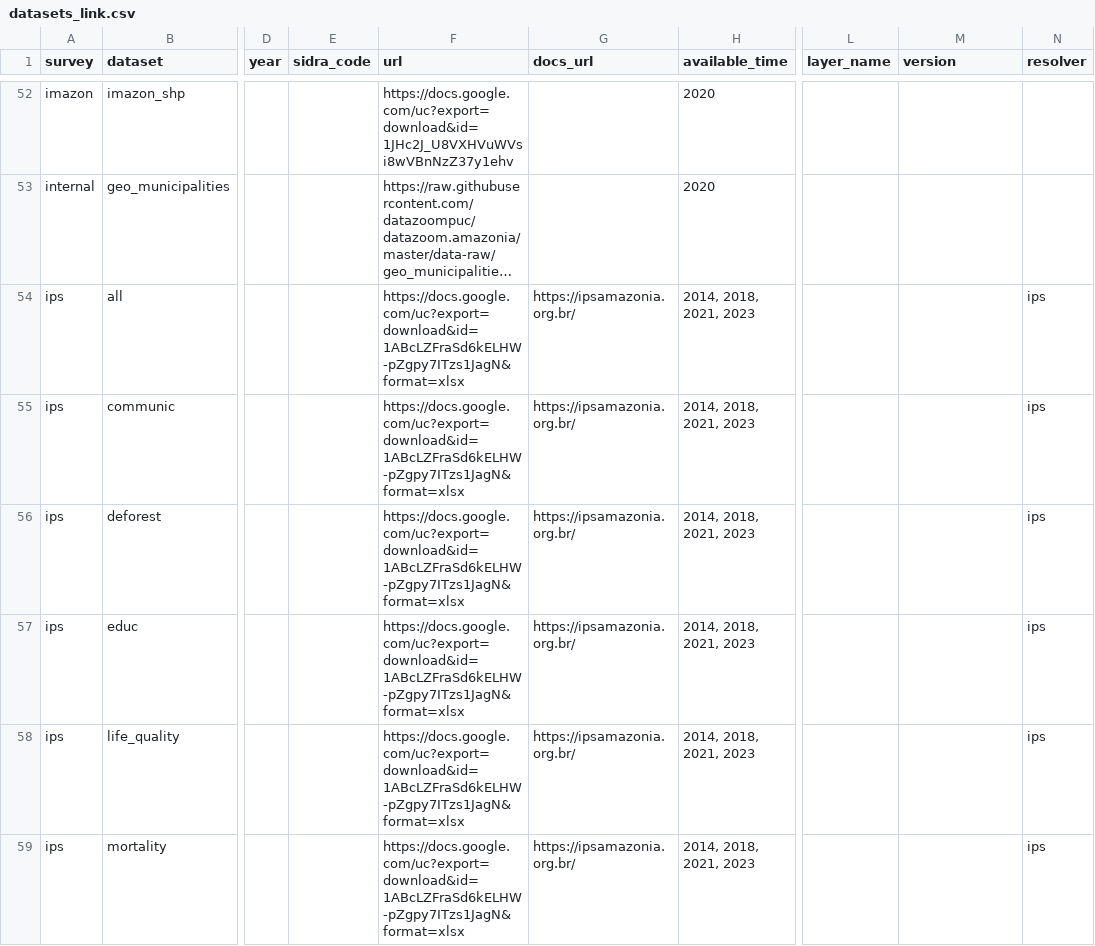
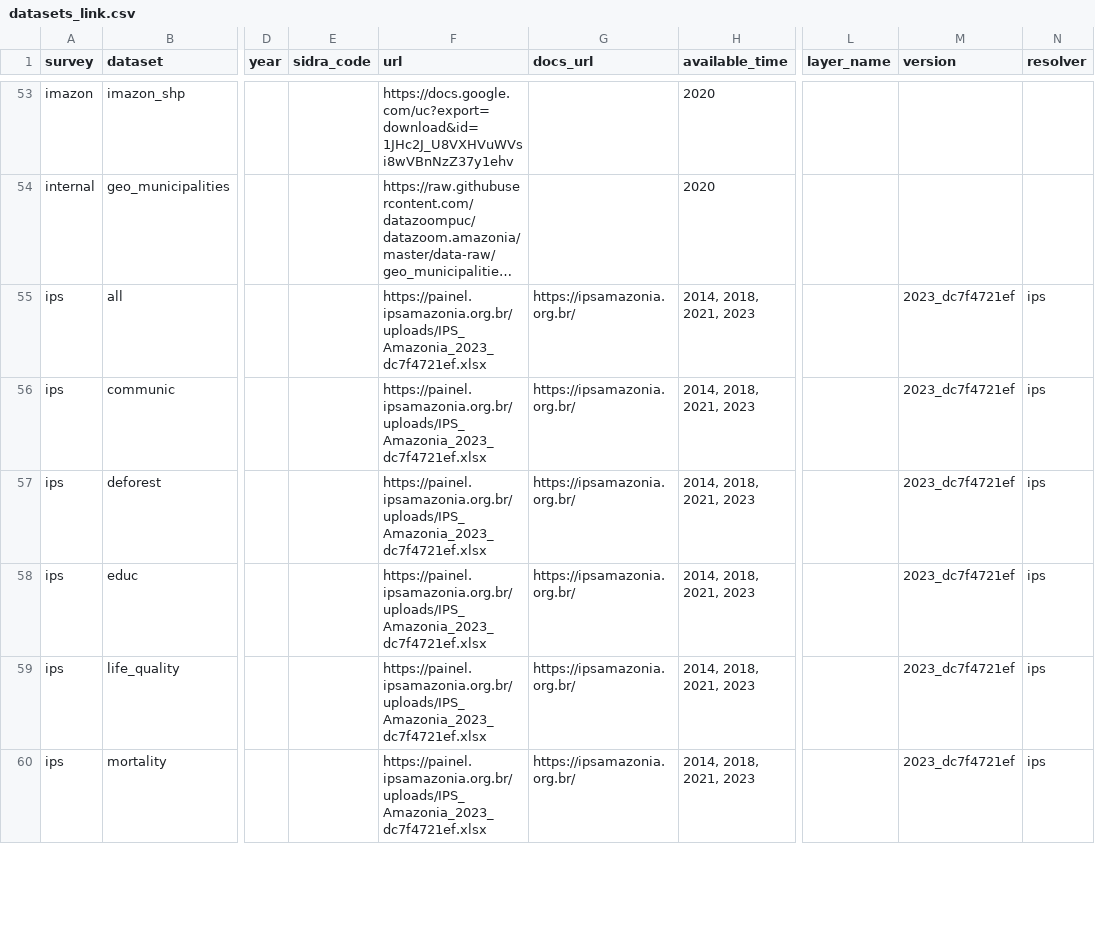
Before and after one commit to datazoompuc/datazoom.amazonia, a CSV file: inst/extdata/manifest/v1/datasets_link.csv, drawn as a sheet; only a part is shown, gaps mark what is left out; long unchanged cells end in …; addresses are those after the commit; the diff covers the shown part only; the diff names each change by its address in the sheet, - before the commit and + after, or states it on an @@ line.

```diff
--- a/inst/extdata/manifest/v1/datasets_link.csv
+++ b/inst/extdata/manifest/v1/datasets_link.csv
-F55:F60 (url): https://docs.google.com/uc?export=download&id=1ABcLZFraSd6kELHW-pZgpy7ITzs1JagN&format=xlsx
+F55:F60 (url): https://painel.ipsamazonia.org.br/uploads/IPS_Amazonia_2023_dc7f4721ef.xlsx
-M55:M60 (version): (empty)
+M55:M60 (version): 2023_dc7f4721ef
```
Also changed, not shown: 1 added row, 2 moved rows and 57 edited cells elsewhere in this file, 1 other file.
